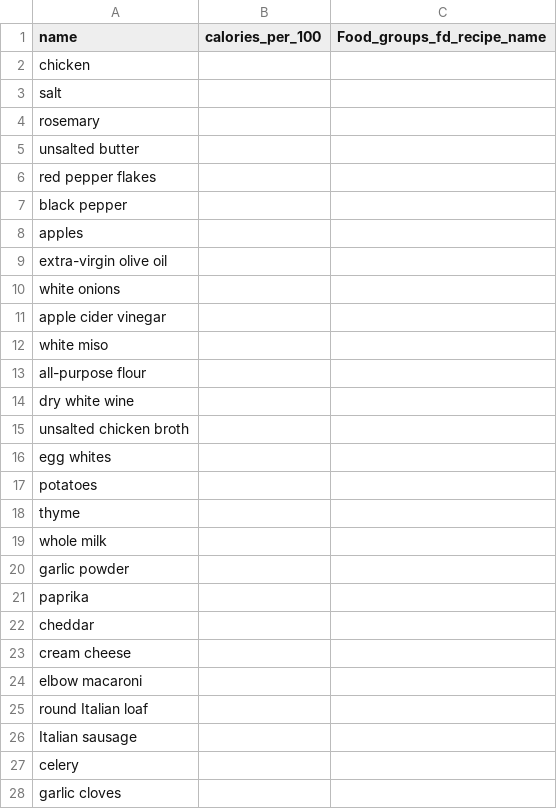
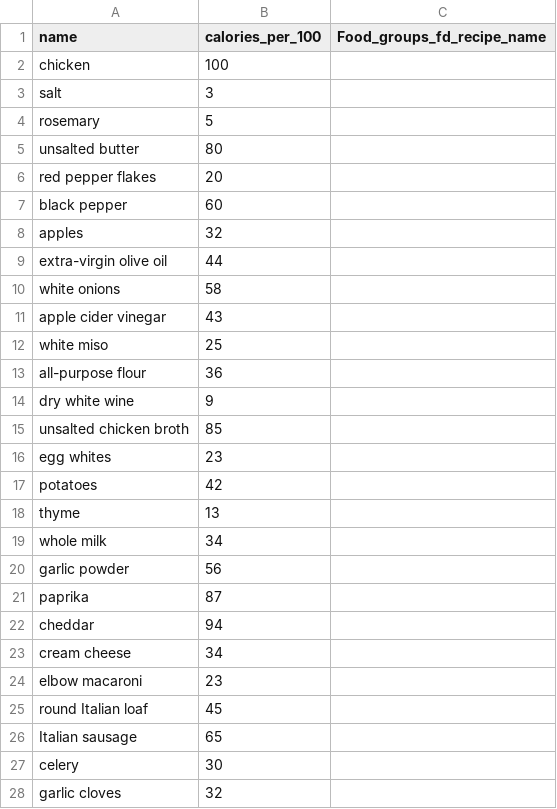
Before and after one commit to kattatsi/db_project, a CSV file: Ingredients.csv, drawn as a sheet; only a part is shown; the diff covers the shown part only.

Commit message:
Add files via upload

```diff
--- a/Ingredients.csv
+++ b/Ingredients.csv
@@ -1,28 +1,28 @@
 name,calories_per_100,Food_groups_fd_recipe_name
-chicken,,
-salt,,
-rosemary,,
-unsalted butter,,
-red pepper flakes,,
-black pepper,,
-apples,,
-extra-virgin olive oil,,
-white onions,,
-apple cider vinegar,,
-white miso,,
-all-purpose flour,,
-dry white wine,,
-unsalted chicken broth,,
-egg whites,,
-potatoes,,
-thyme,,
-whole milk,,
-garlic powder,,
-paprika,,
-cheddar,,
-cream cheese,,
-elbow macaroni,,
-round Italian loaf,,
-Italian sausage,,
-celery,,
-garlic cloves,,
+chicken,100,
+salt,3,
+rosemary,5,
+unsalted butter,80,
+red pepper flakes,20,
+black pepper,60,
+apples,32,
+extra-virgin olive oil,44,
+white onions,58,
+apple cider vinegar,43,
+white miso,25,
+all-purpose flour,36,
+dry white wine,9,
+unsalted chicken broth,85,
+egg whites,23,
+potatoes,42,
+thyme,13,
+whole milk,34,
+garlic powder,56,
+paprika,87,
+cheddar,94,
+cream cheese,34,
+elbow macaroni,23,
+round Italian loaf,45,
+Italian sausage,65,
+celery,30,
+garlic cloves,32,
```
Also changed, not shown: 164 edited cells elsewhere in this file.
